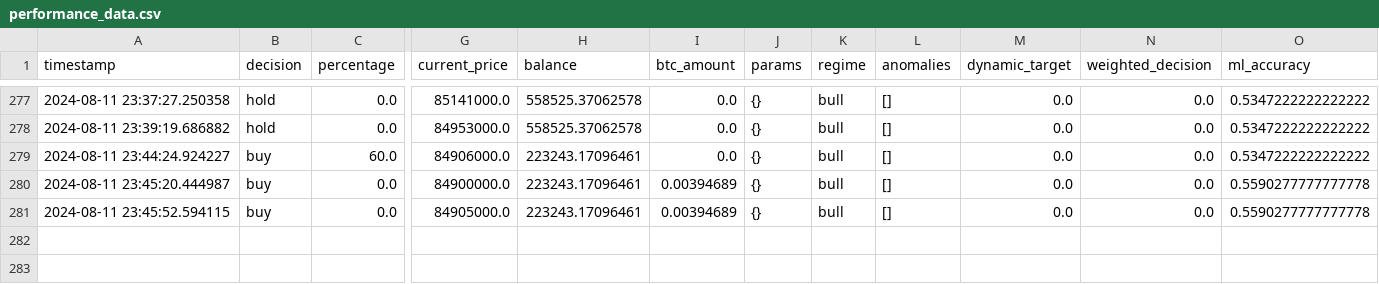
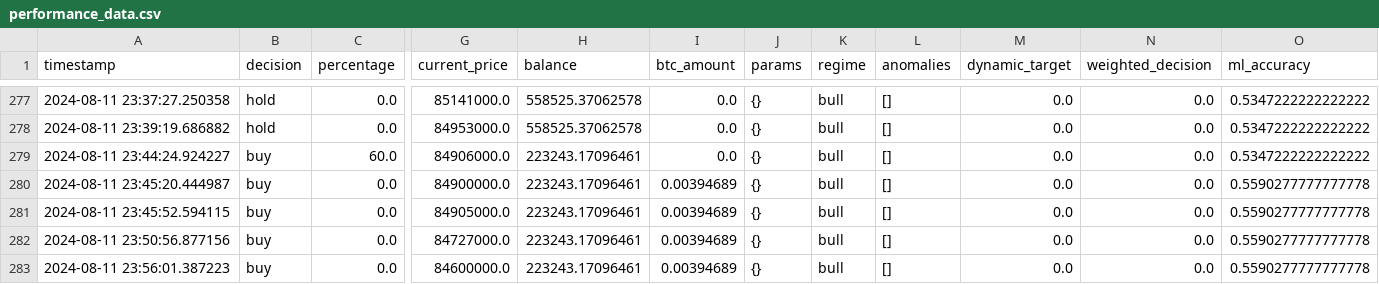
Before and after one commit to injooinjoo/cryptoTrade, a CSV file: gpt-bitcoin/performance_data.csv, drawn as a sheet; only a part is shown, gaps mark what is left out; rows hold the shown columns only; the diff names each change by its address in the sheet, - before the commit and + after, or states it on an @@ line.

```diff
--- a/gpt-bitcoin/performance_data.csv
+++ b/gpt-bitcoin/performance_data.csv
+row 282: 2024-08-11 23:50:56.877156 | buy | 0.0 | 84727000.0 | 223243.17096461 | 0.00394689 | {} | bull | [] | 0.0 | 0.0 | 0.5590277777777778
+row 283: 2024-08-11 23:56:01.387223 | buy | 0.0 | 84600000.0 | 223243.17096461 | 0.00394689 | {} | bull | [] | 0.0 | 0.0 | 0.5590277777777778
```
Also changed, not shown: 2 other files.
